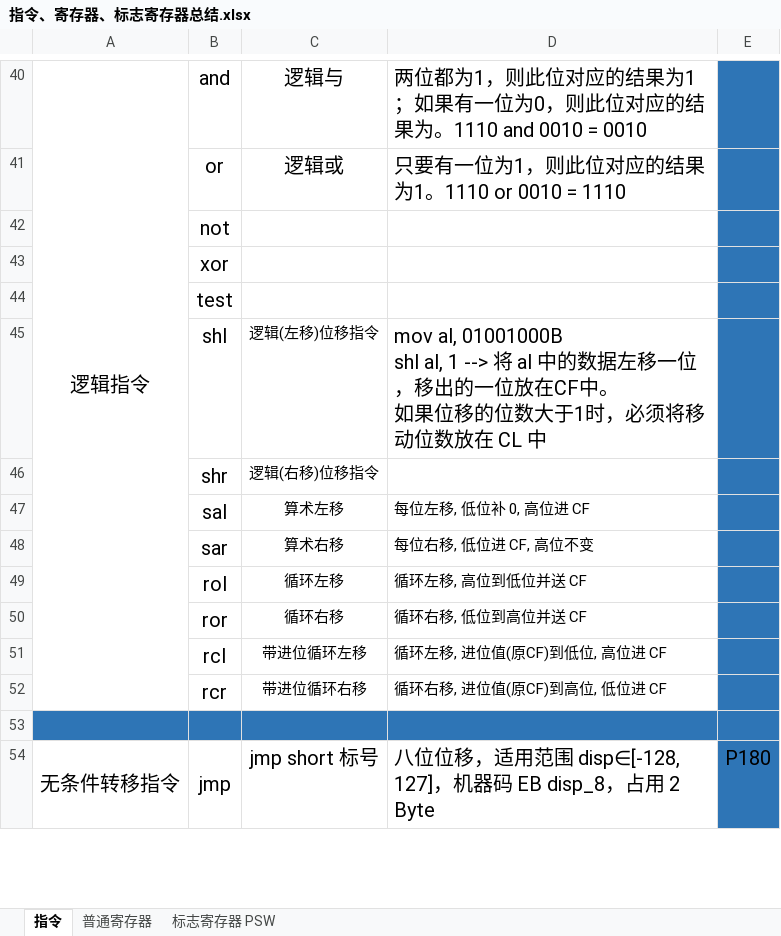
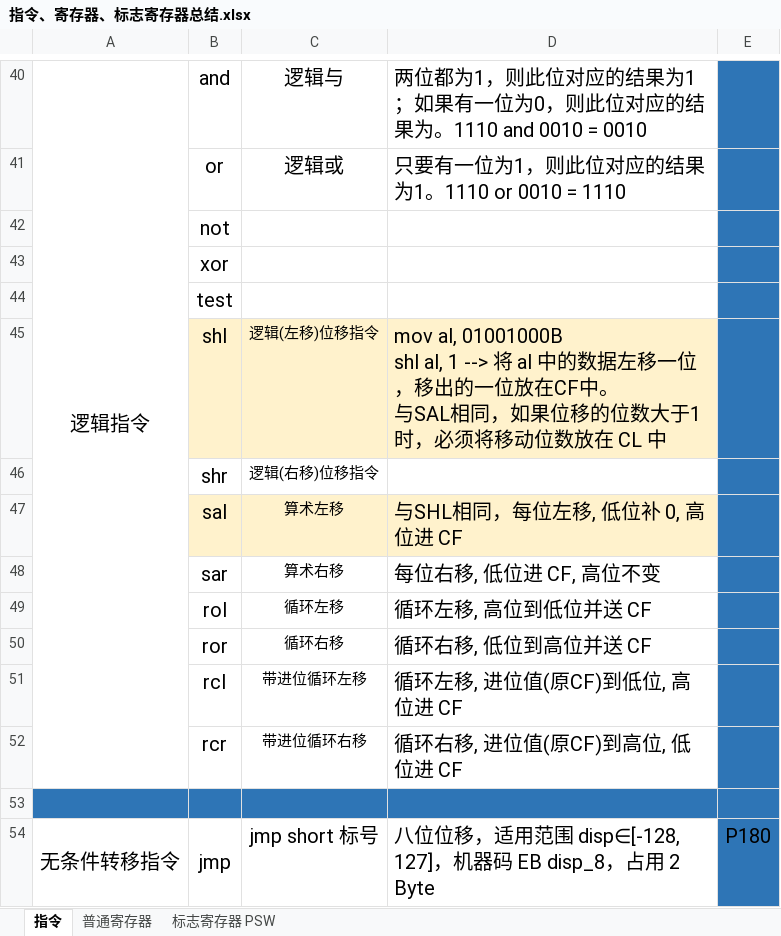
Before and after one commit to NekoSilverFox/Assembly, an Excel workbook: 指令、寄存器、标志寄存器总结.xlsx, sheet 指令, drawn as a sheet; only a part is shown, gaps mark what is left out; values as stored, in another font and other column widths than the file's, no borders; ↵ is a line break in a cell; the diff names each change by its address in the sheet, - before the commit and + after, or states it on an @@ line.

Commit message:
补充对shl，sal的说明

```diff
--- a/指令、寄存器、标志寄存器总结.xlsx (sheet 指令)
+++ b/指令、寄存器、标志寄存器总结.xlsx (sheet 指令)
-B45:D45 fill: none
+B45:D45 fill: #FFF2CC
-D45: …CF中。 ↵ 如果位移…
+D45: …CF中。 ↵ 与SAL相同，如果位移…
-B47:D47 fill: none
+B47:D47 fill: #FFF2CC
-D47: 每位左移, 低位补 0, 高位进 CF
+D47: 与SHL相同，每位左移, 低位补 0, 高位进 CF
@@ D47:D52 text size: larger @@
```
